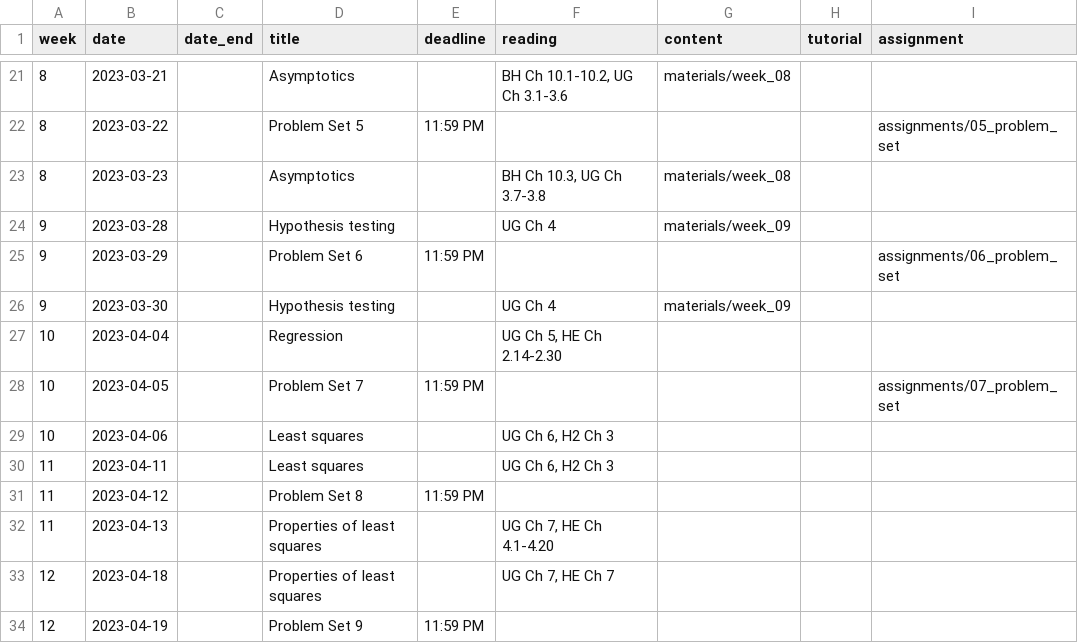
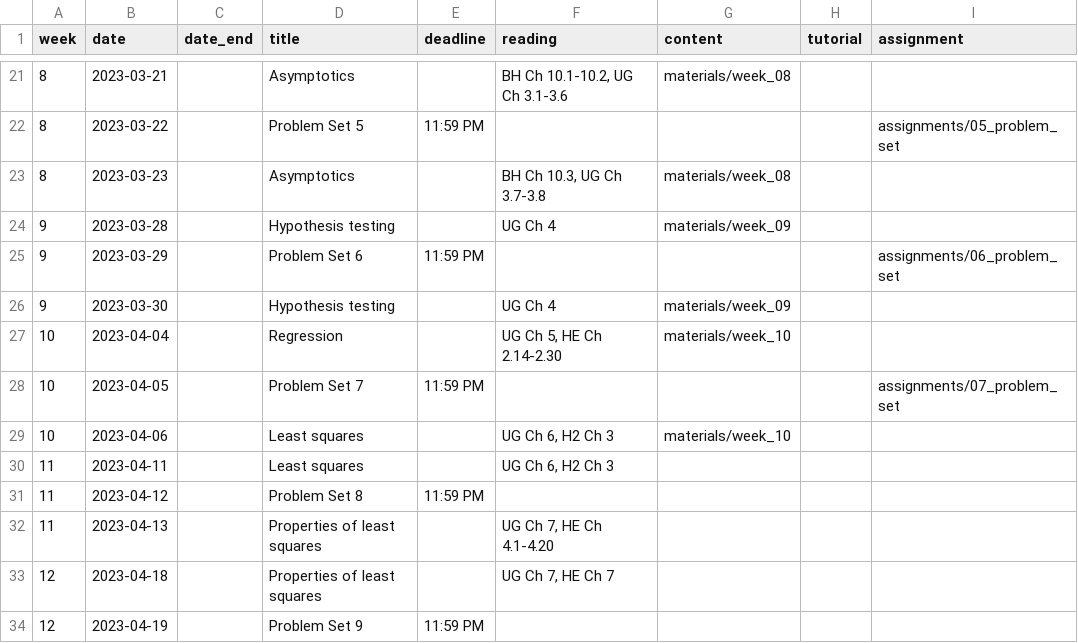
Before and after one commit to mattblackwell/gov2002-site-s23, a CSV file: data/schedule.csv, drawn as a sheet; only a part is shown, gaps mark what is left out.

Commit message:
added week 10 materials

```diff
--- a/data/schedule.csv
+++ b/data/schedule.csv
@@ -26,5 +26,5 @@
 9,2023-03-30,,Hypothesis testing,,"UG Ch 4","materials/week_09",,
-10,2023-04-04,,Regression,,"UG Ch 5, HE Ch 2.14-2.30",,,
+10,2023-04-04,,Regression,,"UG Ch 5, HE Ch 2.14-2.30","materials/week_10",,
 10,2023-04-05,,Problem Set 7,11:59 PM,,,,"assignments/07_problem_set"
-10,2023-04-06,,Least squares,,"UG Ch 6, H2 Ch 3",,,
+10,2023-04-06,,Least squares,,"UG Ch 6, H2 Ch 3","materials/week_10",,
 11,2023-04-11,,Least squares,,"UG Ch 6, H2 Ch 3",,,
```
Also changed, not shown: 11 other files.
